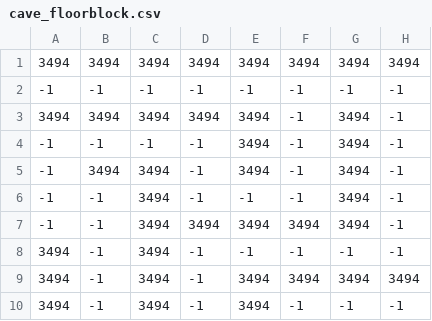
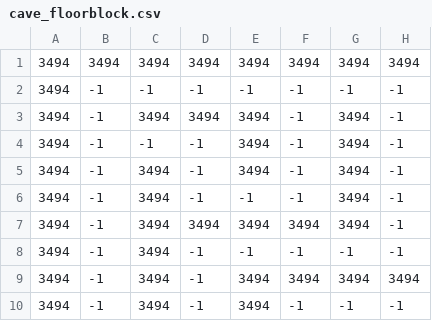
Before and after one commit to geonheegit/RPG_Game_Dev, a CSV file: map/csv/cave_floorblock.csv, drawn as a sheet; only a part is shown; the diff names each change by its address in the sheet, - before the commit and + after, or states it on an @@ line.

```diff
--- a/map/csv/cave_floorblock.csv
+++ b/map/csv/cave_floorblock.csv
-A2: -1
+A2: 3494
-B3: 3494
+B3: -1
-A4:A7: -1
+A4:A7: 3494
-B5: 3494
+B5: -1
```
Also changed, not shown: 6 other files.
